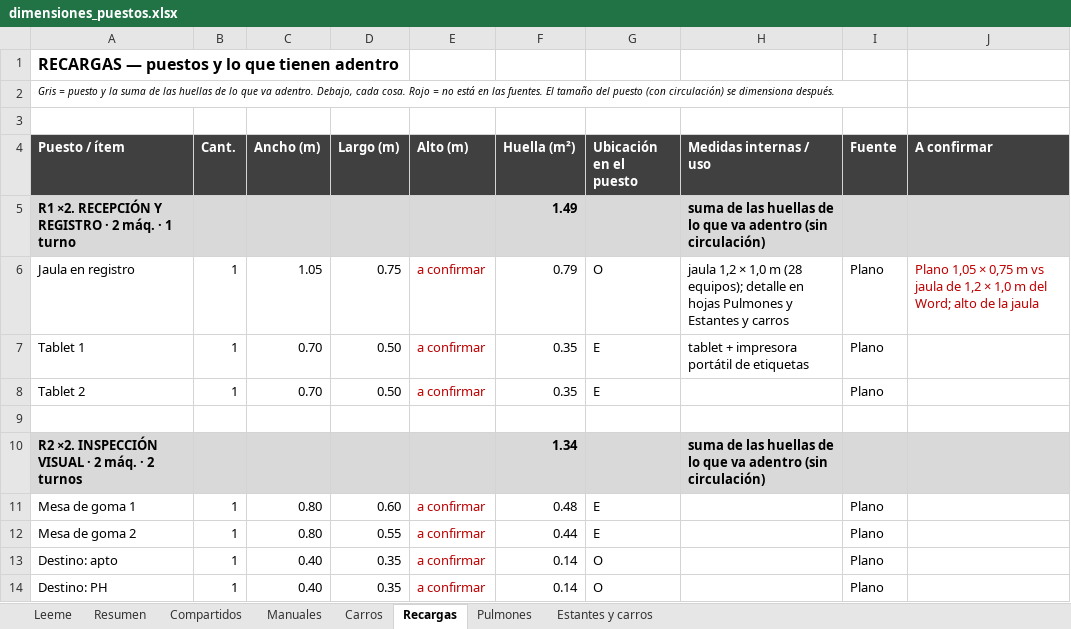
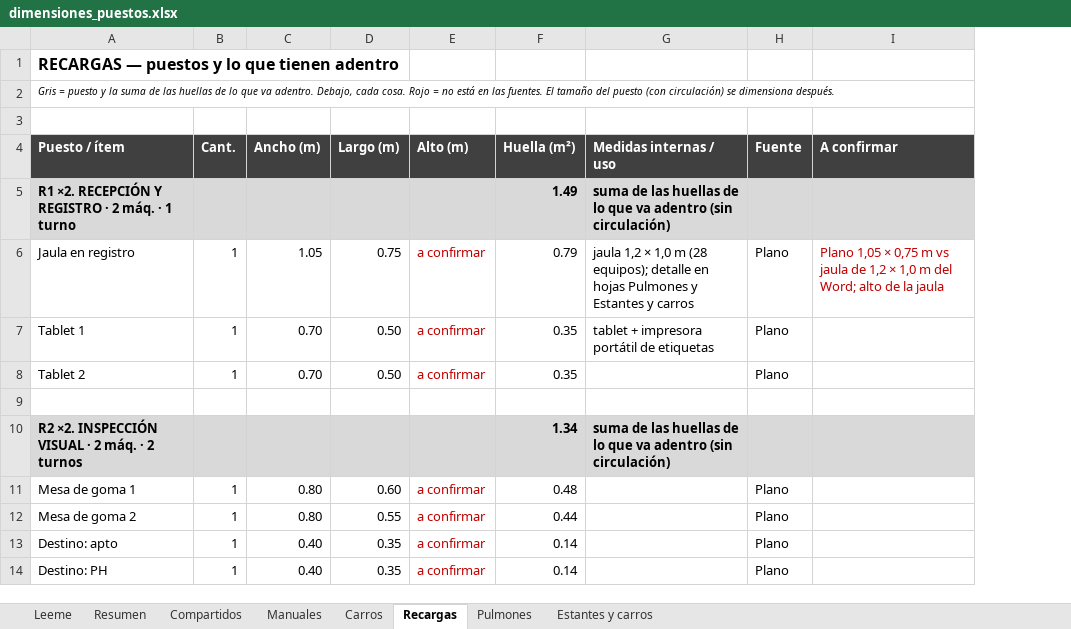
Before and after one commit to TadeoSinay/TP_optimizacion, an Excel workbook: dimensiones/dimensiones_puestos.xlsx, sheet Recargas, drawn as a sheet; only a part is shown; values as stored, in another font and other column widths than the file's, no borders; the diff covers the shown part only; the diff names each change by its address in the sheet, - before the commit and + after, or states it on an @@ line.

```diff
--- a/dimensiones/dimensiones_puestos.xlsx (sheet Recargas)
+++ b/dimensiones/dimensiones_puestos.xlsx (sheet Recargas)
-column G (Ubicación en el puesto), rows 6-14: O | E | E |  |  | E | E | O | O
```
Also changed, not shown: 15 edited cells and cell formats elsewhere in this sheet, sheet Manuales, sheet Compartidos, sheet Carros, sheet Leeme, 5 other files.
